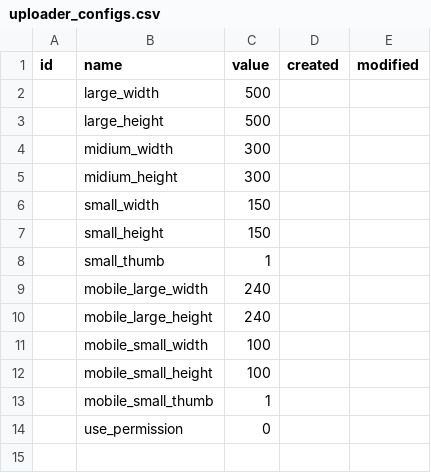
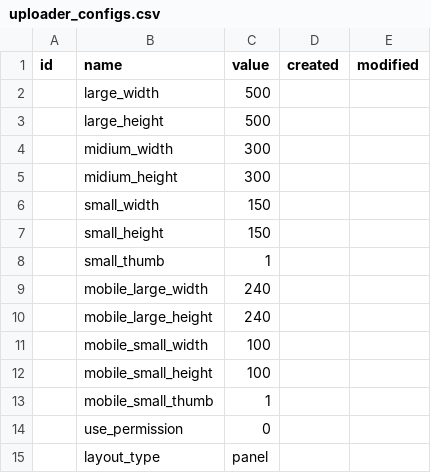
Before and after one commit to materializing/uploader, a CSV file: config/sql/uploader_configs.csv, drawn as a sheet.

```diff
--- a/config/sql/uploader_configs.csv
+++ b/config/sql/uploader_configs.csv
@@ -14 +14,2 @@
 "","use_permission","0","",""
+"","layout_type","panel","",""
```
Also changed, not shown: 14 other files.
